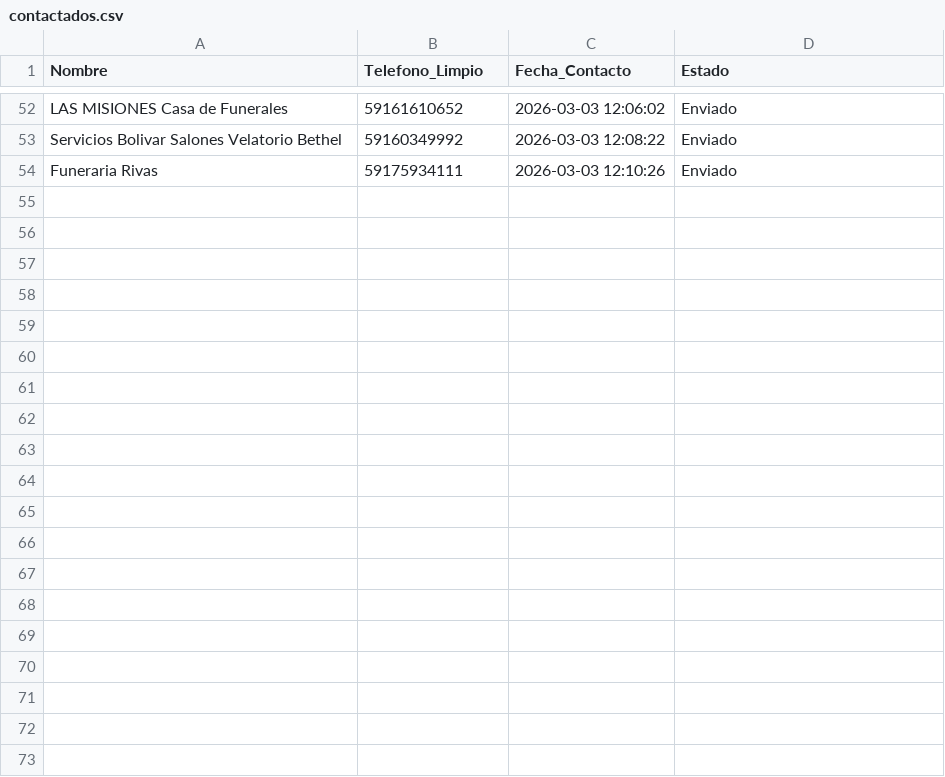
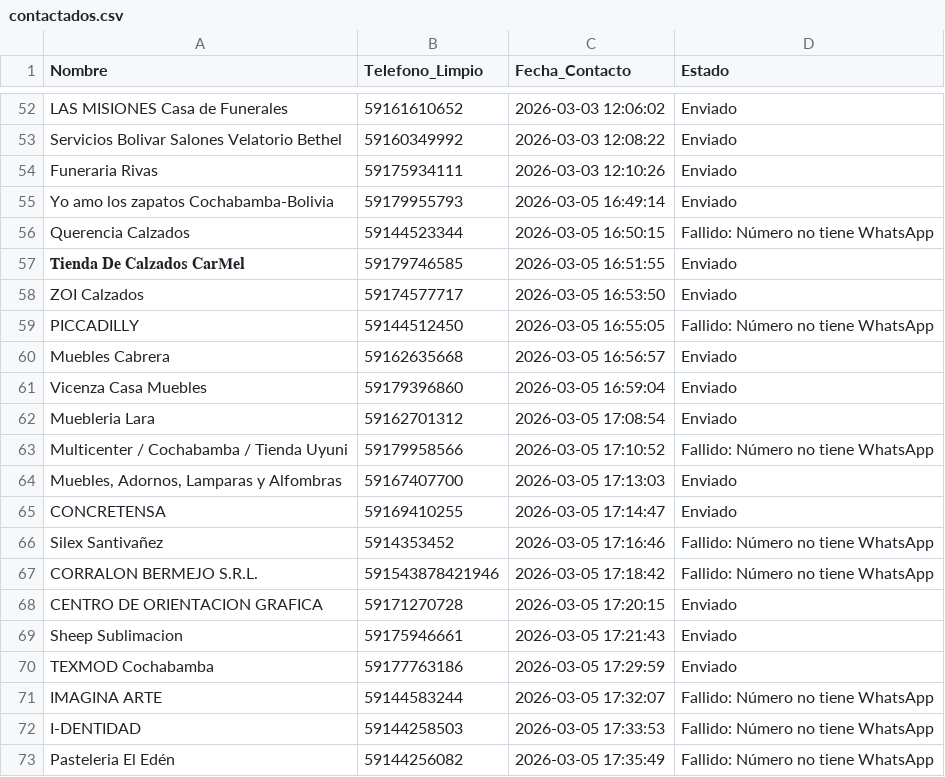
Before and after one commit to W1ll14m-pixel/Negocios-sin-web, a CSV file: contactados.csv, drawn as a sheet; only a part is shown, gaps mark what is left out; the diff covers the shown part only; the diff names each change by its address in the sheet, - before the commit and + after, or states it on an @@ line.

Commit message:
chore: actualizar contactados [2026-03-05 18:01]

```diff
--- a/contactados.csv
+++ b/contactados.csv
+row 55: Yo amo los zapatos Cochabamba-Bolivia | 59179955793 | 2026-03-05 16:49:14 | Enviado
+row 56: Querencia Calzados | 59144523344 | 2026-03-05 16:50:15 | Fallido: Número no tiene WhatsApp
+row 57: 𝐓𝐢𝐞𝐧𝐝𝐚 𝐃𝐞 𝐂𝐚𝐥𝐳𝐚𝐝𝐨𝐬 𝐂𝐚𝐫𝐌𝐞𝐥 | 59179746585 | 2026-03-05 16:51:55 | Enviado
+row 58: ZOI Calzados | 59174577717 | 2026-03-05 16:53:50 | Enviado
+row 59: PICCADILLY | 59144512450 | 2026-03-05 16:55:05 | Fallido: Número no tiene WhatsApp
+row 60: Muebles Cabrera | 59162635668 | 2026-03-05 16:56:57 | Enviado
+row 61: Vicenza Casa Muebles | 59179396860 | 2026-03-05 16:59:04 | Enviado
+row 62: Muebleria Lara | 59162701312 | 2026-03-05 17:08:54 | Enviado
+row 63: Multicenter / Cochabamba / Tienda Uyuni | 59179958566 | 2026-03-05 17:10:52 | Fallido: Número no tiene WhatsApp
+row 64: Muebles, Adornos, Lamparas y Alfombras | 59167407700 | 2026-03-05 17:13:03 | Enviado
+row 65: CONCRETENSA | 59169410255 | 2026-03-05 17:14:47 | Enviado
+row 66: Silex Santivañez | 5914353452 | 2026-03-05 17:16:46 | Fallido: Número no tiene WhatsApp
+row 67: CORRALON BERMEJO S.R.L. | 591543878421946 | 2026-03-05 17:18:42 | Fallido: Número no tiene WhatsApp
+row 68: CENTRO DE ORIENTACION GRAFICA | 59171270728 | 2026-03-05 17:20:15 | Enviado
+row 69: Sheep Sublimacion | 59175946661 | 2026-03-05 17:21:43 | Enviado
+row 70: TEXMOD Cochabamba | 59177763186 | 2026-03-05 17:29:59 | Enviado
+row 71: IMAGINA ARTE | 59144583244 | 2026-03-05 17:32:07 | Fallido: Número no tiene WhatsApp
+row 72: I-DENTIDAD | 59144258503 | 2026-03-05 17:33:53 | Fallido: Número no tiene WhatsApp
+row 73: Pasteleria El Edén | 59144256082 | 2026-03-05 17:35:49 | Fallido: Número no tiene WhatsApp
```
Also changed, not shown: 11 added rows elsewhere in this file, historico_contactos.csv.
